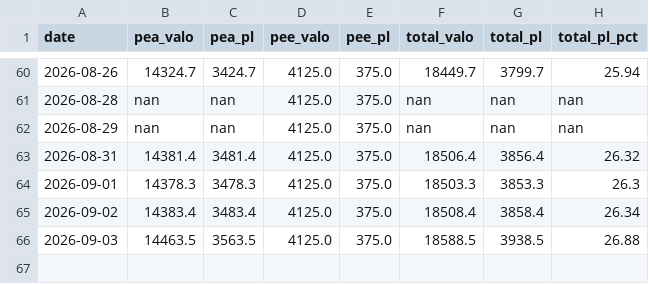
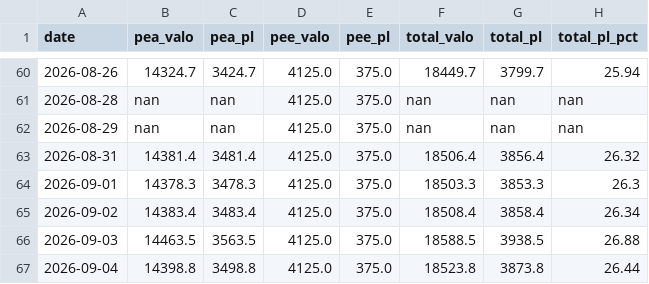
Before and after one commit to brongniaart/pea-pnl-report, a CSV file: history.csv, drawn as a sheet; only a part is shown, gaps mark what is left out.

```diff
--- a/history.csv
+++ b/history.csv
@@ -66 +66,2 @@ date,pea_valo,pea_pl,pee_valo,pee_pl,total_valo,total_pl,total_pl_pct
 2026-09-03,14463.5,3563.5,4125.0,375.0,18588.5,3938.5,26.88
+2026-09-04,14398.8,3498.8,4125.0,375.0,18523.8,3873.8,26.44
```
